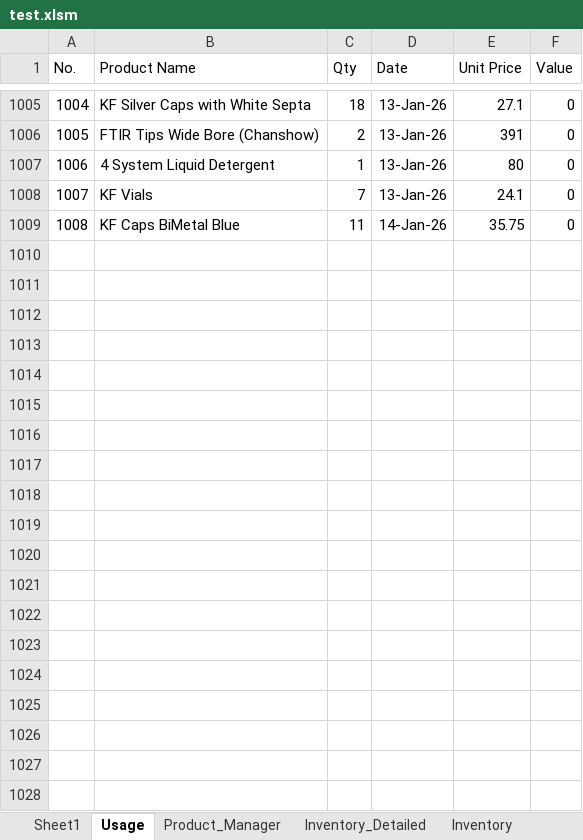
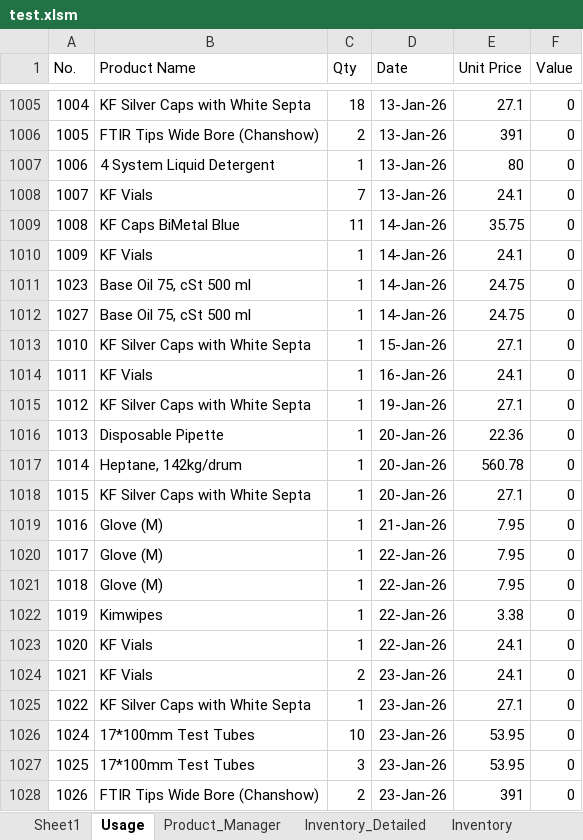
Before and after one commit to ryankennethrom/ALS-Inventory-Manager, an Excel workbook: test.xlsm, sheet Usage, drawn as a sheet; only a part is shown, gaps mark what is left out; values as stored, in another font and other column widths than the file's, no borders; the diff covers the shown part only; the diff names each change by its address in the sheet, - before the commit and + after, or states it on an @@ line.

```diff
--- a/test.xlsm (sheet Usage)
+++ b/test.xlsm (sheet Usage)
+row 1010: 1009 | KF Vials | 1 | 14-Jan-26 | 24.1 | 0
+row 1011: 1023 | Base Oil 75, cSt 500 ml | 1 | 14-Jan-26 | 24.75 | 0
+row 1012: 1027 | Base Oil 75, cSt 500 ml | 1 | 14-Jan-26 | 24.75 | 0
+row 1013: 1010 | KF Silver Caps with White Septa | 1 | 15-Jan-26 | 27.1 | 0
+row 1014: 1011 | KF Vials | 1 | 16-Jan-26 | 24.1 | 0
+row 1015: 1012 | KF Silver Caps with White Septa | 1 | 19-Jan-26 | 27.1 | 0
+row 1016: 1013 | Disposable Pipette | 1 | 20-Jan-26 | 22.36 | 0
+row 1017: 1014 | Heptane, 142kg/drum | 1 | 20-Jan-26 | 560.78 | 0
+row 1018: 1015 | KF Silver Caps with White Septa | 1 | 20-Jan-26 | 27.1 | 0
+row 1019: 1016 | Glove (M) | 1 | 21-Jan-26 | 7.95 | 0
+row 1020: 1017 | Glove (M) | 1 | 22-Jan-26 | 7.95 | 0
+row 1021: 1018 | Glove (M) | 1 | 22-Jan-26 | 7.95 | 0
+row 1022: 1019 | Kimwipes | 1 | 22-Jan-26 | 3.38 | 0
+row 1023: 1020 | KF Vials | 1 | 22-Jan-26 | 24.1 | 0
+row 1024: 1021 | KF Vials | 2 | 23-Jan-26 | 24.1 | 0
+row 1025: 1022 | KF Silver Caps with White Septa | 1 | 23-Jan-26 | 27.1 | 0
+row 1026: 1024 | 17*100mm Test Tubes | 10 | 23-Jan-26 | 53.95 | 0
+row 1027: 1025 | 17*100mm Test Tubes | 3 | 23-Jan-26 | 53.95 | 0
+row 1028: 1026 | FTIR Tips Wide Bore (Chanshow) | 2 | 23-Jan-26 | 391 | 0
```
Also changed, not shown: 22 added rows and 44 moved rows elsewhere in this sheet, sheet Inventory_Display_Consumable, sheet Inventory_Detailed_Display, sheet Inventory, sheet Inventory_Detailed, sheet Product_Display, formulas that keep their value, 8 other files.
